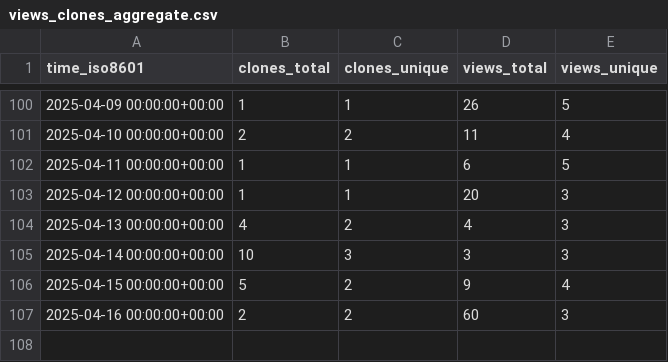
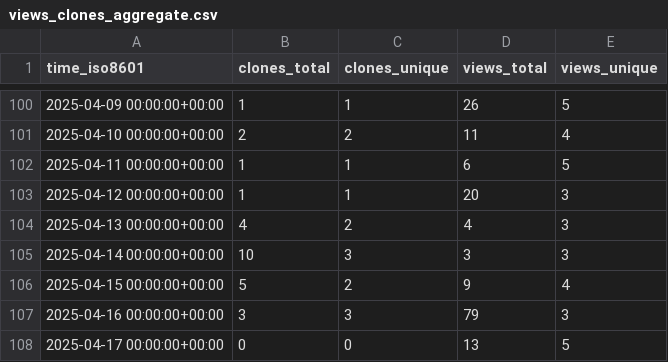
Before and after one commit to MLDataAnalytics/pNet, a CSV file: MLDataAnalytics/pNet/ghrs-data/views_clones_aggregate.csv, drawn as a sheet; only a part is shown, gaps mark what is left out.

```diff
--- a/MLDataAnalytics/pNet/ghrs-data/views_clones_aggregate.csv
+++ b/MLDataAnalytics/pNet/ghrs-data/views_clones_aggregate.csv
@@ -106,2 +106,3 @@ time_iso8601,clones_total,clones_unique,views_total,views_unique
 2025-04-15 00:00:00+00:00,5,2,9,4
-2025-04-16 00:00:00+00:00,2,2,60,3
+2025-04-16 00:00:00+00:00,3,3,79,3
+2025-04-17 00:00:00+00:00,0,0,13,5
```
Also changed, not shown: 1 other file.
